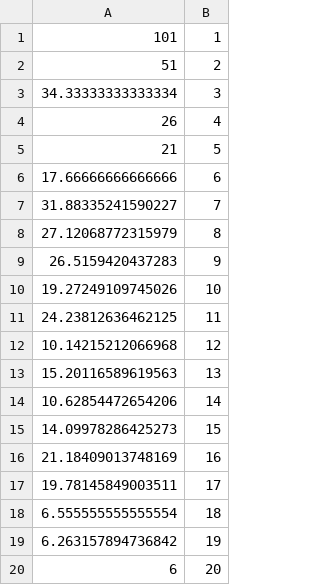
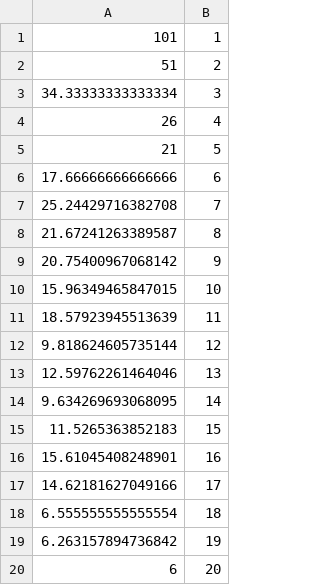
Before and after one commit to quantitative-hadoopSVR/bootstrapped-hadoop-svr, a CSV file: source_data/analyt/dataAM.csv, drawn as a sheet; only a part is shown.

```diff
--- a/source_data/analyt/dataAM.csv
+++ b/source_data/analyt/dataAM.csv
@@ -6,13 +6,13 @@
 17.66666666666666,6
-31.88335241590227,7
-27.12068772315979,8
-26.5159420437283,9
-19.27249109745026,10
-24.23812636462125,11
-10.14215212066968,12
-15.20116589619563,13
-10.62854472654206,14
-14.09978286425273,15
-21.18409013748169,16
-19.78145849003511,17
+25.24429716382708,7
+21.67241263389587,8
+20.75400967068142,9
+15.96349465847015,10
+18.57923945513639,11
+9.818624605735144,12
+12.59762261464046,13
+9.634269693068095,14
+11.5265363852183,15
+15.61045408248901,16
+14.62181627049166,17
 6.555555555555554,18
```
Also changed, not shown: source_data/oper/dataOper.csv, 1 other file.
